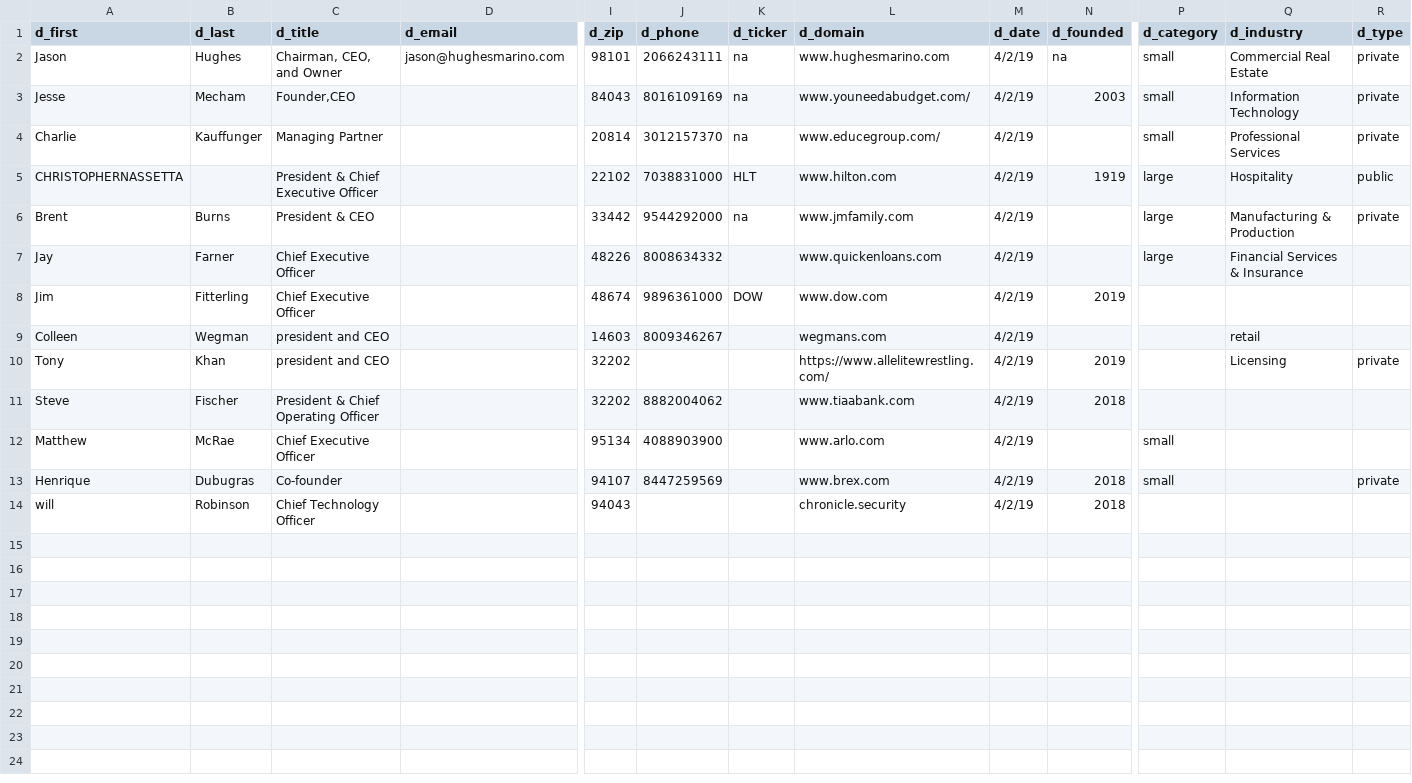
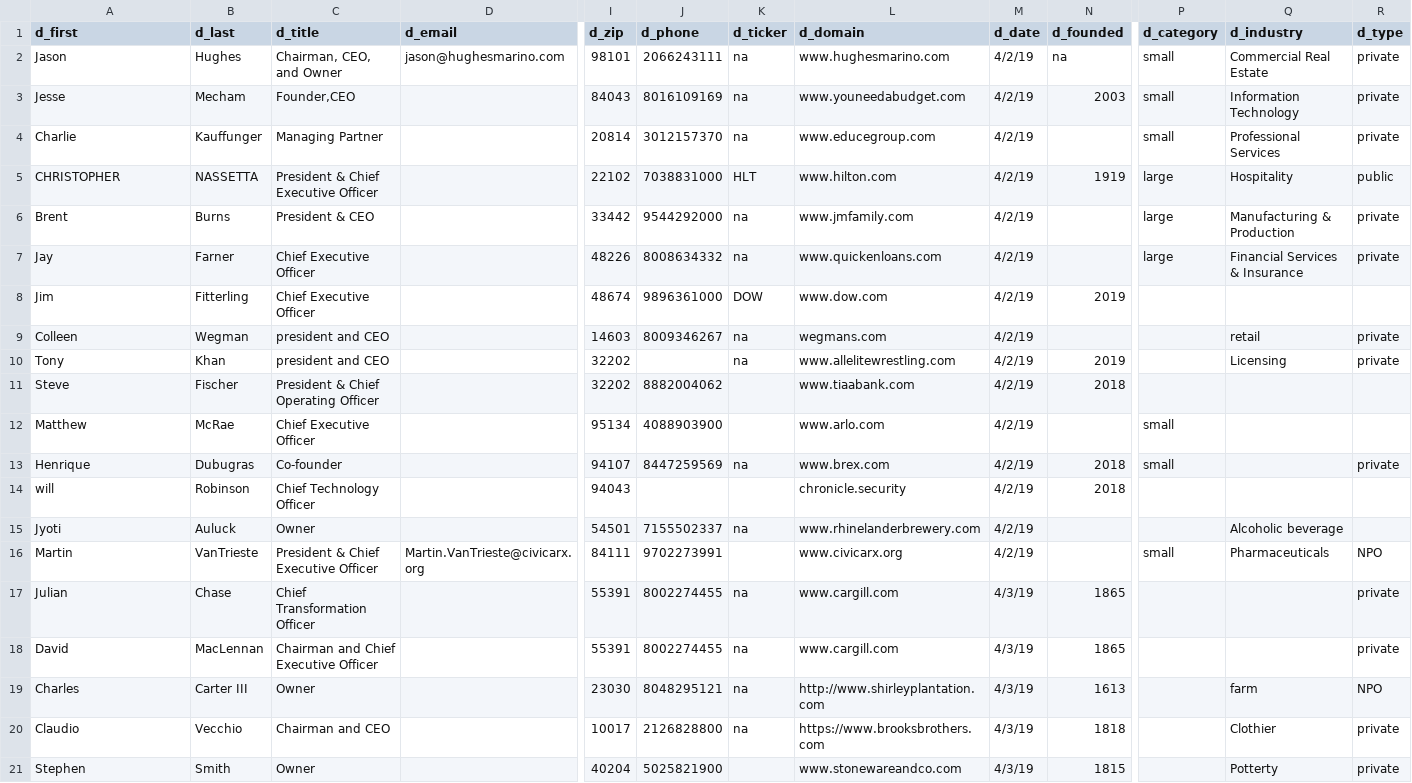
Before and after one commit to vgchandramouli/scratch, a CSV file: monitoring/truth_set.csv, drawn as a sheet; only a part is shown, gaps mark what is left out; rows hold the shown columns only; the diff names each change by its address in the sheet, - before the commit and + after, or states it on an @@ line.

Commit message:
Adding brooks brothers and Louisville stone

```diff
--- a/monitoring/truth_set.csv
+++ b/monitoring/truth_set.csv
-L3 (d_domain): www.youneedabudget.com/
+L3 (d_domain): www.youneedabudget.com
-L4 (d_domain): www.educegroup.com/
+L4 (d_domain): www.educegroup.com
-A5 (d_first): CHRISTOPHERNASSETTA
+A5 (d_first): CHRISTOPHER
-B5 (d_last): (empty)
+B5 (d_last): NASSETTA
-K7 (d_ticker): (empty)
+K7 (d_ticker): na
-R7 (d_type): (empty)
+R7 (d_type): private
-K9:K10 (d_ticker): (empty)
+K9:K10 (d_ticker): na
-R9 (d_type): (empty)
+R9 (d_type): private
-L10 (d_domain): https://www.allelitewrestling.com/
+L10 (d_domain): www.allelitewrestling.com
-K13 (d_ticker): (empty)
+K13 (d_ticker): na
+row 15: Jyoti | Auluck | Owner |  | 54501 | 7155502337 | na | www.rhinelanderbrewery.com | 4/2/19 |  |  | Alcoholic beverage
+row 16: Martin | VanTrieste | President & Chief Executive Officer | Martin.VanTrieste@civicarx.org | 84111 | 9702273991 |  | www.civicarx.org | 4/2/19 |  | small | Pharmaceuticals | NPO
+row 17: Julian | Chase | Chief Transformation Officer |  | 55391 | 8002274455 | na | www.cargill.com | 4/3/19 | 1865 |  |  | private
+row 18: David | MacLennan | Chairman and Chief Executive Officer |  | 55391 | 8002274455 | na | www.cargill.com | 4/3/19 | 1865 |  |  | private
+row 19: Charles | Carter III | Owner |  | 23030 | 8048295121 | na | http://www.shirleyplantation.com | 4/3/19 | 1613 |  | farm | NPO
+row 20: Claudio | Vecchio | Chairman and CEO |  | 10017 | 2126828800 | na | https://www.brooksbrothers.com | 4/3/19 | 1818 |  | Clothier | private
+row 21: Stephen | Smith | Owner |  | 40204 | 5025821900 |  | www.stonewareandco.com | 4/3/19 | 1815 |  | Potterty | private
```
